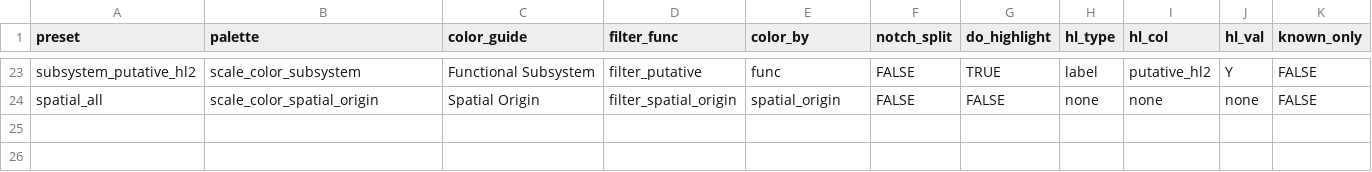
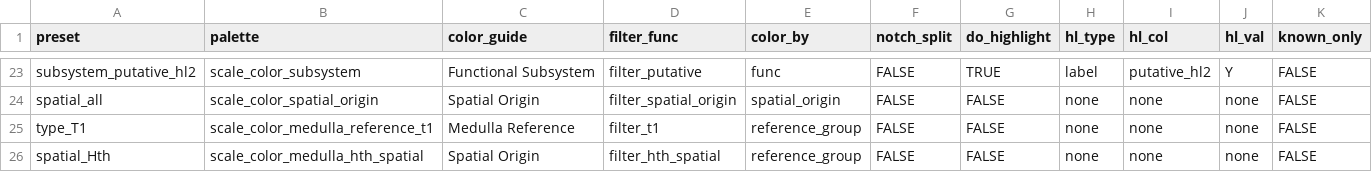
Before and after one commit to chenyenchung/Holguera_and_Chen_et_al_2026, a CSV file: data/viz_preset.csv, drawn as a sheet; only a part is shown, gaps mark what is left out; the diff names each change by its address in the sheet, - before the commit and + after, or states it on an @@ line.

```diff
--- a/data/viz_preset.csv
+++ b/data/viz_preset.csv
+row 25: type_T1 | scale_color_medulla_reference_t1 | Medulla Reference | filter_t1 | reference_group | FALSE | FALSE | none | none | none | FALSE
+row 26: spatial_Hth | scale_color_medulla_hth_spatial | Spatial Origin | filter_hth_spatial | reference_group | FALSE | FALSE | none | none | none | FALSE
```
Also changed, not shown: 5 other files.
